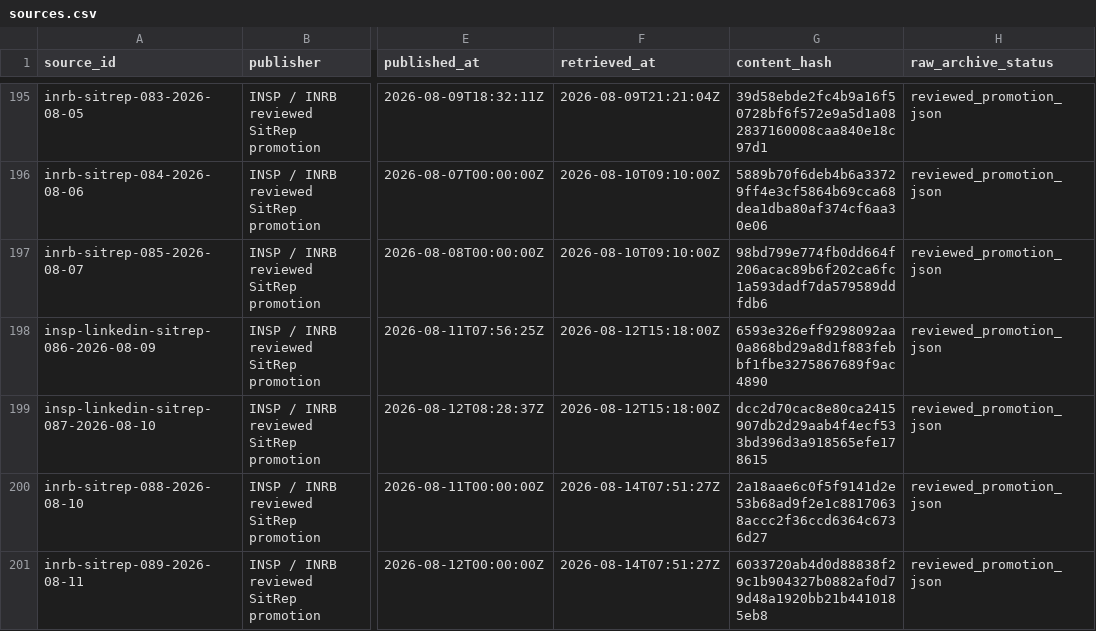
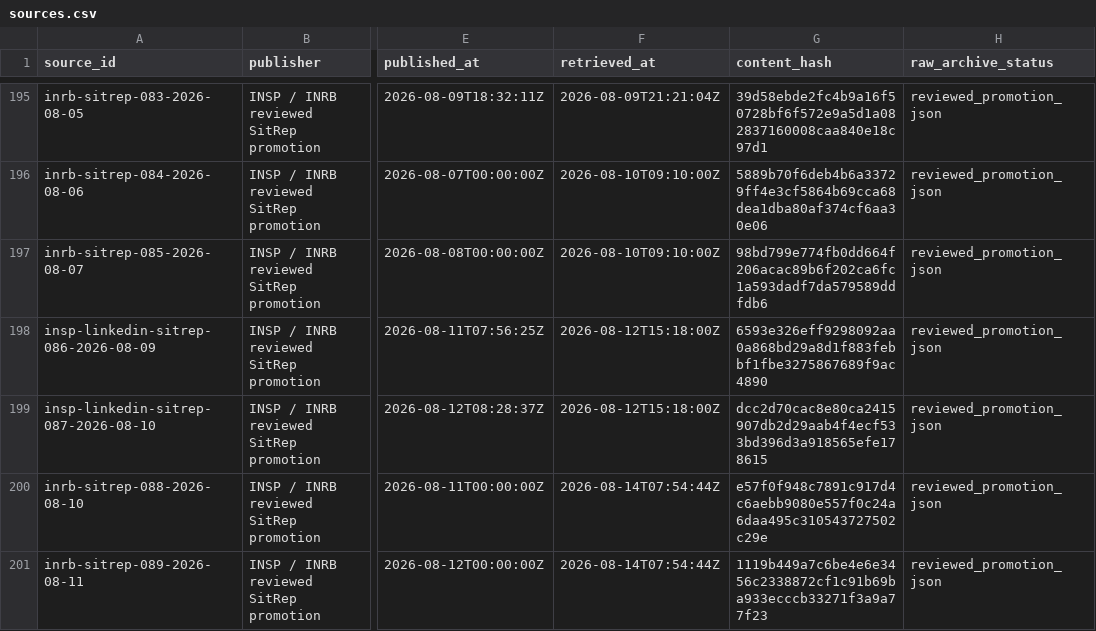
Before and after one commit to ArcedeDev/bdbv-2026-lovs, a CSV file: deliverables/public-health-dataset/sources.csv, drawn as a sheet; only a part is shown, gaps mark what is left out; the diff names each change by its address in the sheet, - before the commit and + after, or states it on an @@ line.

Commit message:
fix(poe): emit national PoE throughput under the key the importer reads
The evidence-MCP importer reads operational_tables.poe_poc_national. These two
promotions put the count under point_of_entry, which nothing downstream reads,
so the national travellers series would have stayed frozen at SitRep 18
(2026-06-01) while both editions printed an exact figure.

```diff
--- a/deliverables/public-health-dataset/sources.csv
+++ b/deliverables/public-health-dataset/sources.csv
-F200:F201 (retrieved_at): 2026-08-14T07:51:27Z
+F200:F201 (retrieved_at): 2026-08-14T07:54:44Z
-G200 (content_hash): 2a18aae6c0f5f9141d2e53b68ad9f2e1c88170638accc2f36ccd6364c6736d27
+G200 (content_hash): e57f0f948c7891c917d4c6aebb9080e557f0c24a6daa495c310543727502c29e
-G201 (content_hash): 6033720ab4d0d88838f29c1b904327b0882af0d79d48a1920bb21b4410185eb8
+G201 (content_hash): 1119b449a7c6be4e6e3456c2338872cf1c91b69ba933ecccb33271f3a9a77f23
```
Also changed, not shown: 8 other files.
